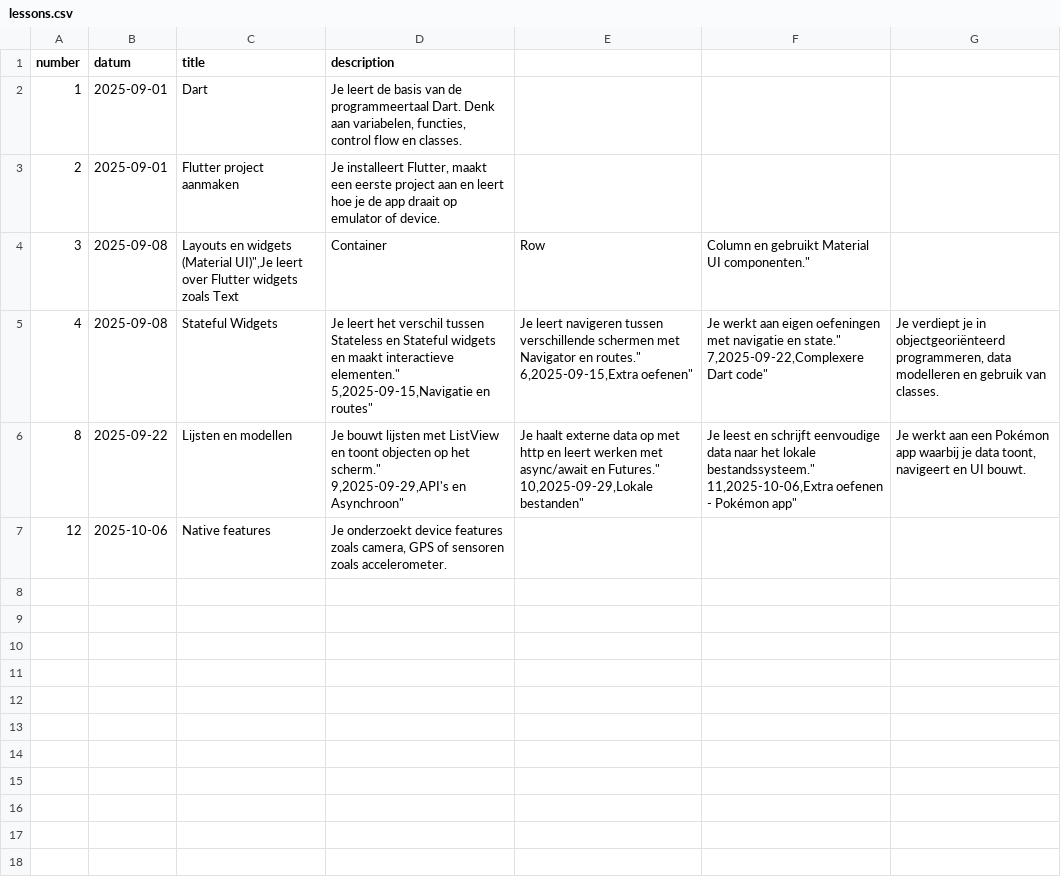
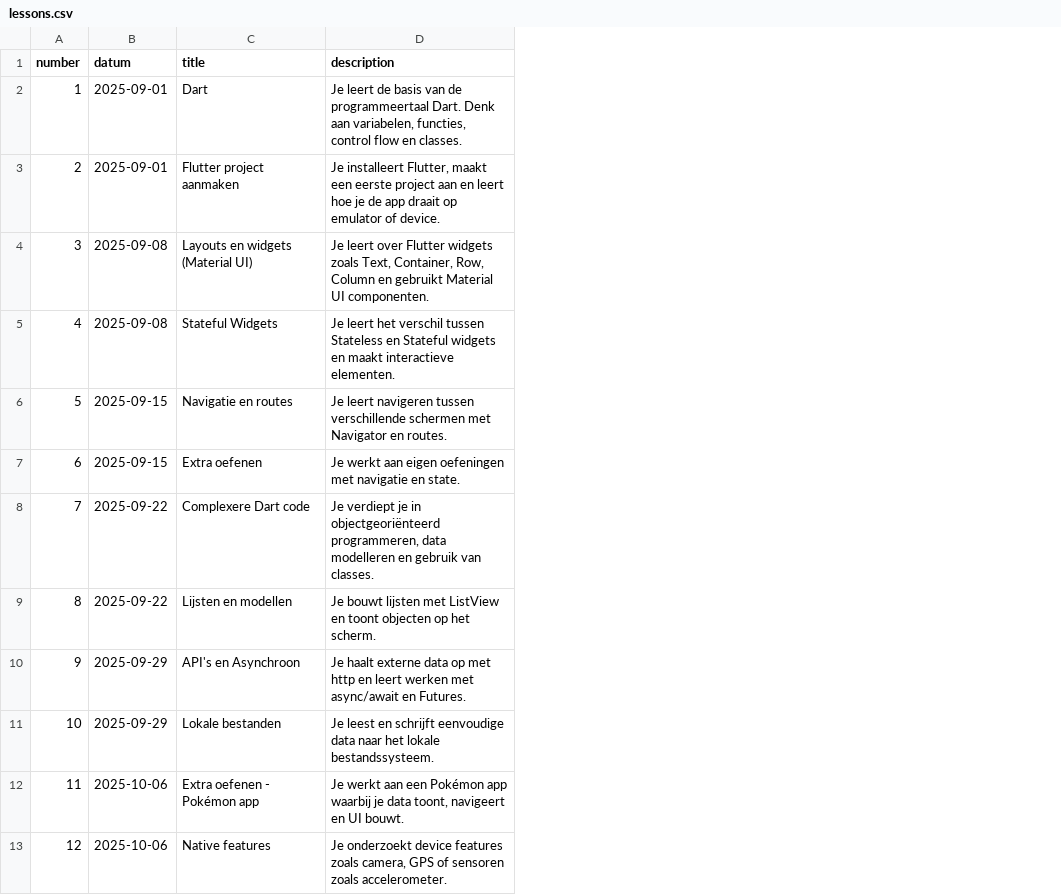
Before and after one commit to SilvanDomino/M9Flutter, a CSV file: _data/lessons.csv, drawn as a sheet; removed rows and columns are numbered as before the commit, all else as after; ↵ is a line break in a cell; the diff names each change by its address in the sheet, - before the commit and + after, or states it on an @@ line.

Commit message:
csv typo. Basic root folders.

```diff
--- a/_data/lessons.csv
+++ b/_data/lessons.csv
-column E, rows 4-6: Row | Je leert navigeren tussen verschillende schermen met Navigator en routes." ↵ 6,2025-09-15,Extra oefenen" | Je haalt externe data op met http en leert werken met async/await en Futures." ↵ 10,2025-09-29,Lokale bestanden"
-column F, rows 4-6: Column en gebruikt Material UI componenten." | Je werkt aan eigen oefeningen met navigatie en state." ↵ 7,2025-09-22,Complexere Dart code" | Je leest en schrijft eenvoudige data naar het lokale bestandssysteem." ↵ 11,2025-10-06,Extra oefenen - Pokémon app"
-column G, rows 5-6: Je verdiept je in objectgeoriënteerd programmeren, data modelleren en gebruik van classes. | Je werkt aan een Pokémon app waarbij je data toont, navigeert en UI bouwt.
-C4 (title): …widgets (Material UI)",Je leert over Flutter widgets zoals Text
+C4 (title): …widgets (Material UI)
-D4 (description): Container
+D4 (description): Je leert over Flutter widgets zoals Text, Container, Row, Column en gebruikt Material UI componenten.
-D5 (description): …maakt interactieve elementen." ↵ 5,2025-09-15,Navigatie en routes"
+D5 (description): …maakt interactieve elementen.
+row 6: 5 | 2025-09-15 | Navigatie en routes | Je leert navigeren tussen verschillende schermen met Navigator en routes.
+row 7: 6 | 2025-09-15 | Extra oefenen | Je werkt aan eigen oefeningen met navigatie en state.
+row 8: 7 | 2025-09-22 | Complexere Dart code | Je verdiept je in objectgeoriënteerd programmeren, data modelleren en gebruik van classes.
-D9 (description): …op het scherm." ↵ 9,2025-09-29,API's en Asynchroon"
+D9 (description): …op het scherm.
+row 10: 9 | 2025-09-29 | API's en Asynchroon | Je haalt externe data op met http en leert werken met async/await en Futures.
+row 11: 10 | 2025-09-29 | Lokale bestanden | Je leest en schrijft eenvoudige data naar het lokale bestandssysteem.
+row 12: 11 | 2025-10-06 | Extra oefenen - Pokémon app | Je werkt aan een Pokémon app waarbij je data toont, navigeert en UI bouwt.
```
Also changed, not shown: 32 other files.
